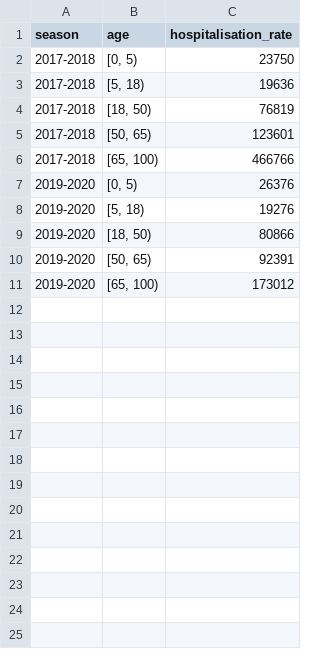
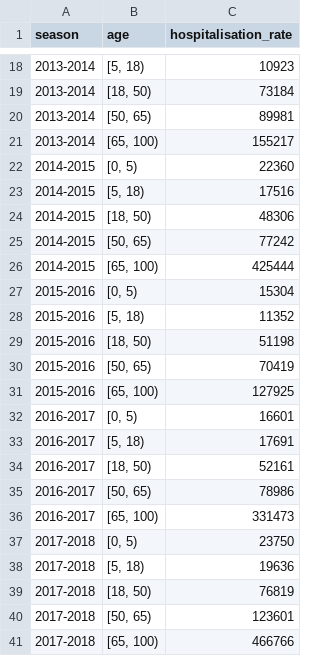
Before and after one commit to twallema/influenza-USA, a CSV file: data/interim/cases/CDC_hosp-rate-age_2017-2020.csv, drawn as a sheet; only a part is shown, gaps mark what is left out; the shorter side is filled out with more unchanged rows; the diff covers the shown part only.

Commit message:
add as many CDC burden of flu hosp rates I could find

```diff
--- a/data/interim/cases/CDC_hosp-rate-age_2017-2020.csv
+++ b/data/interim/cases/CDC_hosp-rate-age_2017-2020.csv
@@ -2 +18,20 @@ season,age,hospitalisation_rate,
+2013-2014,"[5, 18)",10923
+2013-2014,"[18, 50)",73184
+2013-2014,"[50, 65)",89981
+2013-2014,"[65, 100)",155217
+2014-2015,"[0, 5)",22360
+2014-2015,"[5, 18)",17516
+2014-2015,"[18, 50)",48306
+2014-2015,"[50, 65)",77242
+2014-2015,"[65, 100)",425444
+2015-2016,"[0, 5)",15304
+2015-2016,"[5, 18)",11352
+2015-2016,"[18, 50)",51198
+2015-2016,"[50, 65)",70419
+2015-2016,"[65, 100)",127925
+2016-2017,"[0, 5)",16601
+2016-2017,"[5, 18)",17691
+2016-2017,"[18, 50)",52161
+2016-2017,"[50, 65)",78986
+2016-2017,"[65, 100)",331473
 2017-2018,"[0, 5)",23750
```
Also changed, not shown: 31 added rows elsewhere in this file.
